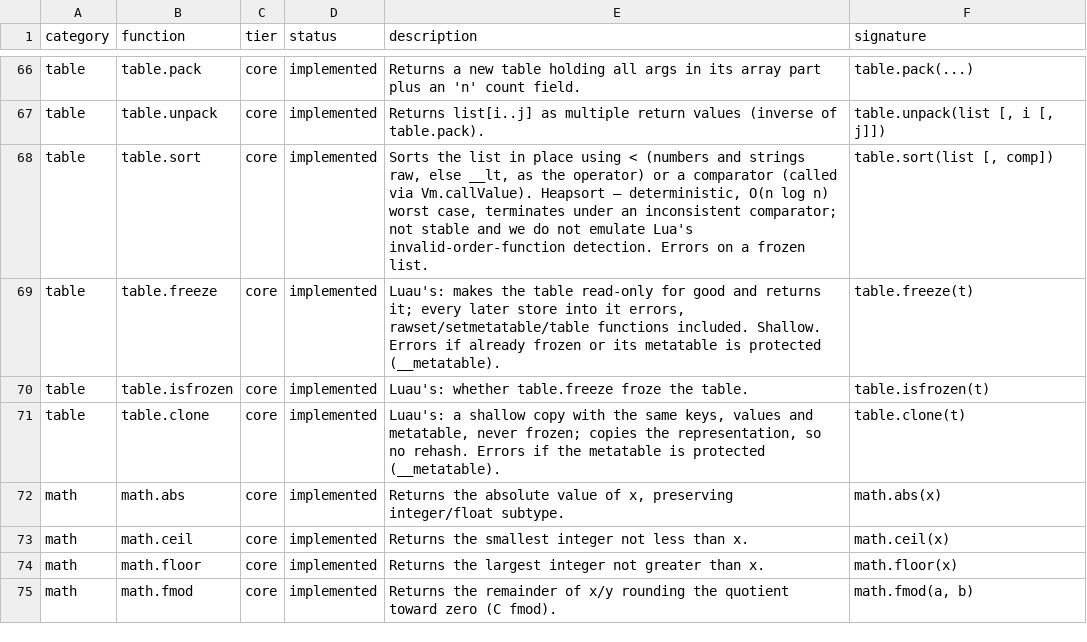
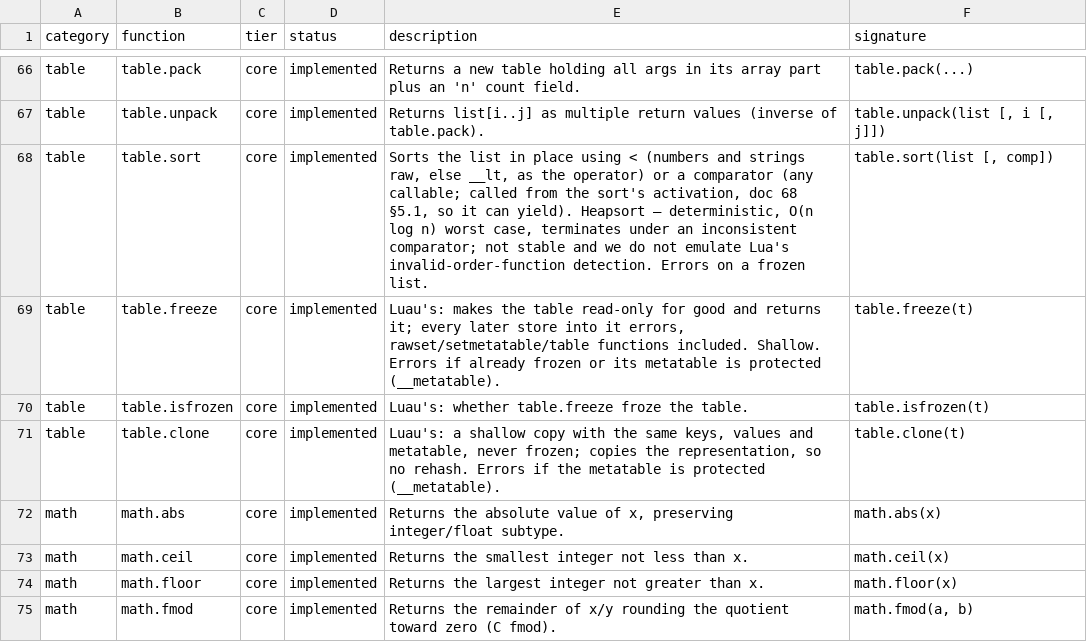
Before and after one commit to serialexp/lune, a CSV file: docs/lua-stdlib-inventory.csv, drawn as a sheet; only a part is shown, gaps mark what is left out.

```diff
--- a/docs/lua-stdlib-inventory.csv
+++ b/docs/lua-stdlib-inventory.csv
@@ -67,3 +67,3 @@ table,table.pack,core,implemented,"Returns a new table holding all args in its a
 table,table.unpack,core,implemented,"Returns list[i..j] as multiple return values (inverse of table.pack).","table.unpack(list [, i [, j]])"
-table,table.sort,core,implemented,"Sorts the list in place using < (numbers and strings raw, else __lt, as the operator) or a comparator (called via Vm.callValue). Heapsort — deterministic, O(n log n) worst case, terminates under an inconsistent comparator; not stable and we do not emulate Lua's invalid-order-function detection. Errors on a frozen list.","table.sort(list [, comp])"
+table,table.sort,core,implemented,"Sorts the list in place using < (numbers and strings raw, else __lt, as the operator) or a comparator (any callable; called from the sort's activation, doc 68 §5.1, so it can yield). Heapsort — deterministic, O(n log n) worst case, terminates under an inconsistent comparator; not stable and we do not emulate Lua's invalid-order-function detection. Errors on a frozen list.","table.sort(list [, comp])"
 table,table.freeze,core,implemented,"Luau's: makes the table read-only for good and returns it; every later store into it errors, rawset/setmetatable/table functions included. Shallow. Errors if already frozen or its metatable is protected (__metatable).","table.freeze(t)"
```
Also changed, not shown: bench/refs/output-hashes.tsv, 20 other files.
